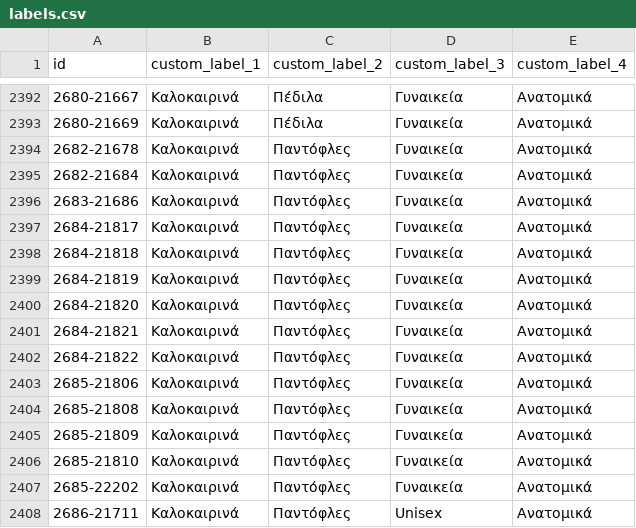
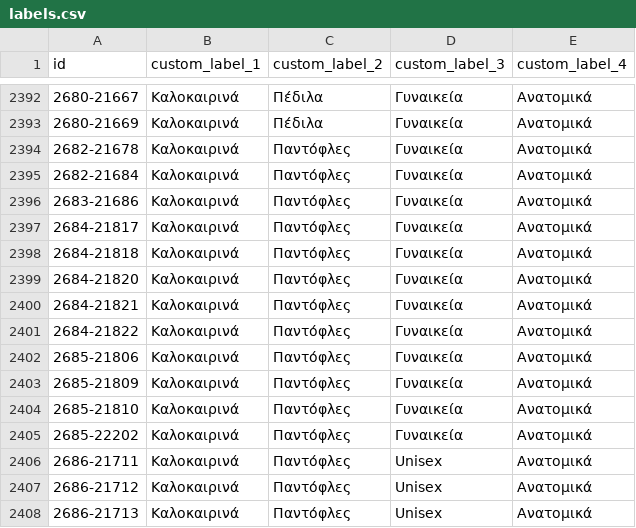
Before and after one commit to ksofronis/somaigia-meta-cards, a CSV file: feed/labels.csv, drawn as a sheet; only a part is shown, gaps mark what is left out; the shorter side is filled out with more unchanged rows; the diff names each change by its address in the sheet, - before the commit and + after, or states it on an @@ line.

```diff
--- a/feed/labels.csv
+++ b/feed/labels.csv
-row 2399: 2684-21819 | Καλοκαιρινά | Παντόφλες | Γυναικεία | Ανατομικά
-row 2404: 2685-21808 | Καλοκαιρινά | Παντόφλες | Γυναικεία | Ανατομικά
```
Also changed, not shown: feed/images.csv, 2 other files.
